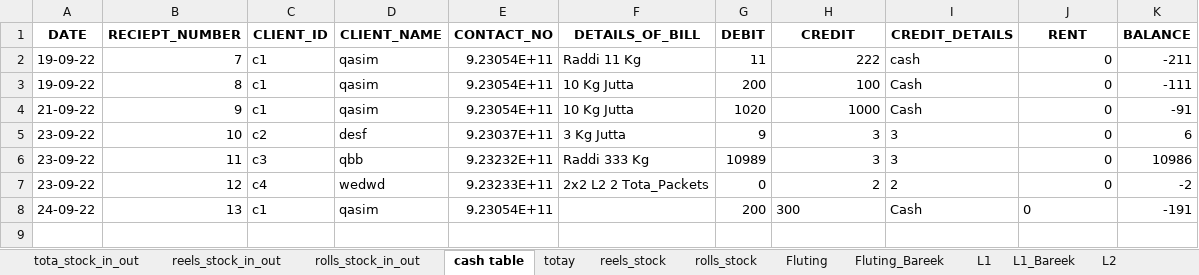
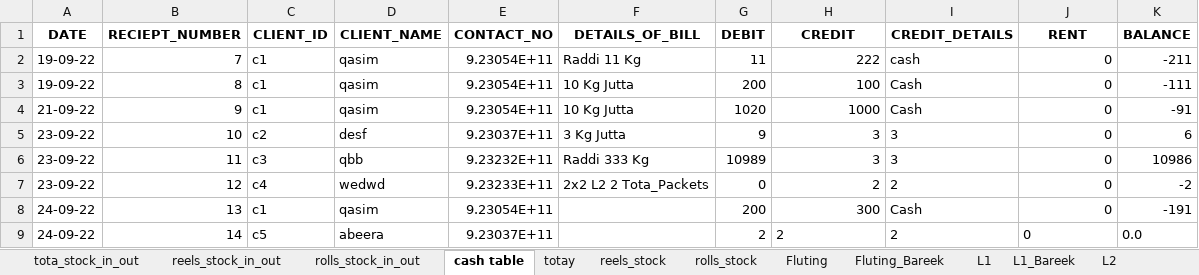
Before and after one commit to AbeeraRauf/FactoryManagementSystem, an Excel workbook: book.xlsx, sheet cash table, drawn as a sheet; values as stored, in another font and other column widths than the file's, no borders; the diff names each change by its address in the sheet, - before the commit and + after, or states it on an @@ line.

```diff
--- a/book.xlsx (sheet cash table)
+++ b/book.xlsx (sheet cash table)
-H8 alignment: left
+H8 alignment: right
-J8 alignment: left
+J8 alignment: right
+row 9: 24-09-22 | 14 | c5 | abeera | 9.23037E+11 |  | 2 | 2 | 2 | 0 | 0.0
```
Also changed, not shown: other sheet tabs, 9 other files.
